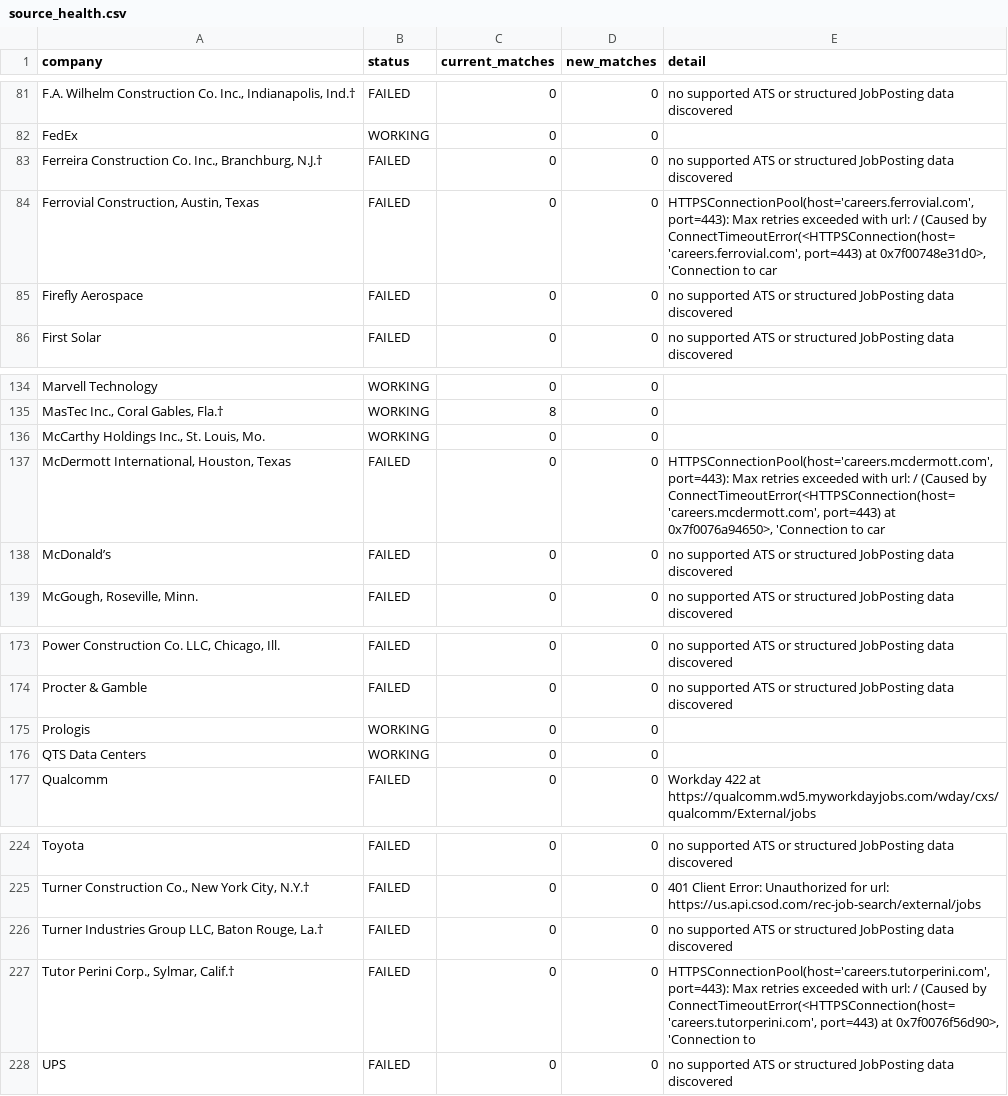
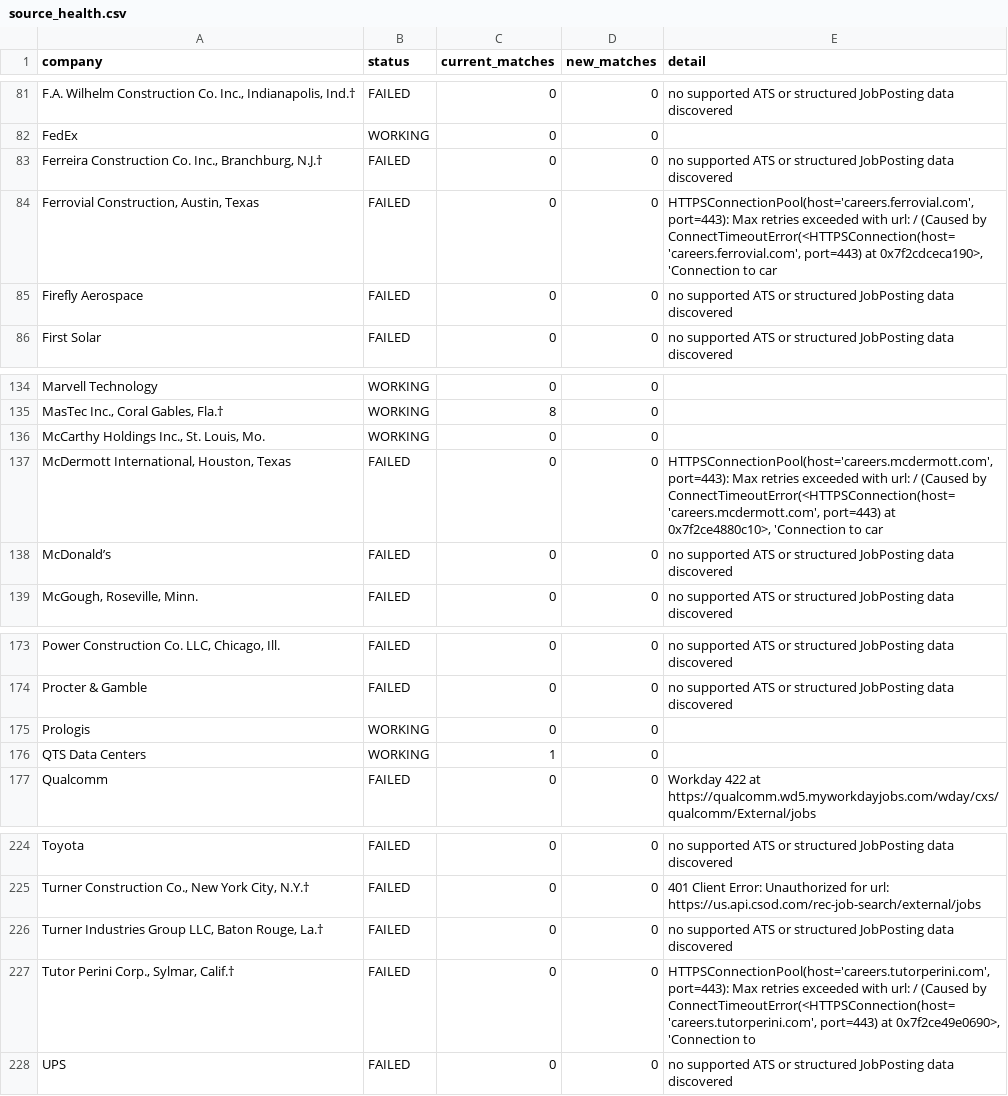
Before and after one commit to harsha271199/jp, a CSV file: source_health.csv, drawn as a sheet; only a part is shown, gaps mark what is left out.

```diff
--- a/source_health.csv
+++ b/source_health.csv
@@ -83,3 +83,3 @@ FedEx,WORKING,0,0,
 "Ferreira Construction Co. Inc., Branchburg, N.J.†",FAILED,0,0,no supported ATS or structured JobPosting data discovered
-"Ferrovial Construction, Austin, Texas",FAILED,0,0,"HTTPSConnectionPool(host='careers.ferrovial.com', port=443): Max retries exceeded with url: / (Caused by ConnectTimeoutError(<HTTPSConnection(host='careers.ferrovial.com', port=443) at 0x7f00748e31d0>, 'Connection to car"
+"Ferrovial Construction, Austin, Texas",FAILED,0,0,"HTTPSConnectionPool(host='careers.ferrovial.com', port=443): Max retries exceeded with url: / (Caused by ConnectTimeoutError(<HTTPSConnection(host='careers.ferrovial.com', port=443) at 0x7f2cdceca190>, 'Connection to car"
 Firefly Aerospace,FAILED,0,0,no supported ATS or structured JobPosting data discovered
@@ -136,3 +136,3 @@ Marvell Technology,WORKING,0,0,
 "McCarthy Holdings Inc., St. Louis, Mo.",WORKING,0,0,
-"McDermott International, Houston, Texas",FAILED,0,0,"HTTPSConnectionPool(host='careers.mcdermott.com', port=443): Max retries exceeded with url: / (Caused by ConnectTimeoutError(<HTTPSConnection(host='careers.mcdermott.com', port=443) at 0x7f0076a94650>, 'Connection to car"
+"McDermott International, Houston, Texas",FAILED,0,0,"HTTPSConnectionPool(host='careers.mcdermott.com', port=443): Max retries exceeded with url: / (Caused by ConnectTimeoutError(<HTTPSConnection(host='careers.mcdermott.com', port=443) at 0x7f2ce4880c10>, 'Connection to car"
 McDonald’s,FAILED,0,0,no supported ATS or structured JobPosting data discovered
@@ -175,3 +175,3 @@ Procter & Gamble,FAILED,0,0,no supported ATS or structured JobPosting data disco
 Prologis,WORKING,0,0,
-QTS Data Centers,WORKING,0,0,
+QTS Data Centers,WORKING,1,0,
 Qualcomm,FAILED,0,0,Workday 422 at https://qualcomm.wd5.myworkdayjobs.com/wday/cxs/qualcomm/External/jobs
@@ -226,3 +226,3 @@ Toyota,FAILED,0,0,no supported ATS or structured JobPosting data discovered
 "Turner Industries Group LLC, Baton Rouge, La.†",FAILED,0,0,no supported ATS or structured JobPosting data discovered
-"Tutor Perini Corp., Sylmar, Calif.†",FAILED,0,0,"HTTPSConnectionPool(host='careers.tutorperini.com', port=443): Max retries exceeded with url: / (Caused by ConnectTimeoutError(<HTTPSConnection(host='careers.tutorperini.com', port=443) at 0x7f0076f56d90>, 'Connection to"
+"Tutor Perini Corp., Sylmar, Calif.†",FAILED,0,0,"HTTPSConnectionPool(host='careers.tutorperini.com', port=443): Max retries exceeded with url: / (Caused by ConnectTimeoutError(<HTTPSConnection(host='careers.tutorperini.com', port=443) at 0x7f2ce49e0690>, 'Connection to"
 UPS,FAILED,0,0,no supported ATS or structured JobPosting data discovered
```
Also changed, not shown: current_jobs.csv.
